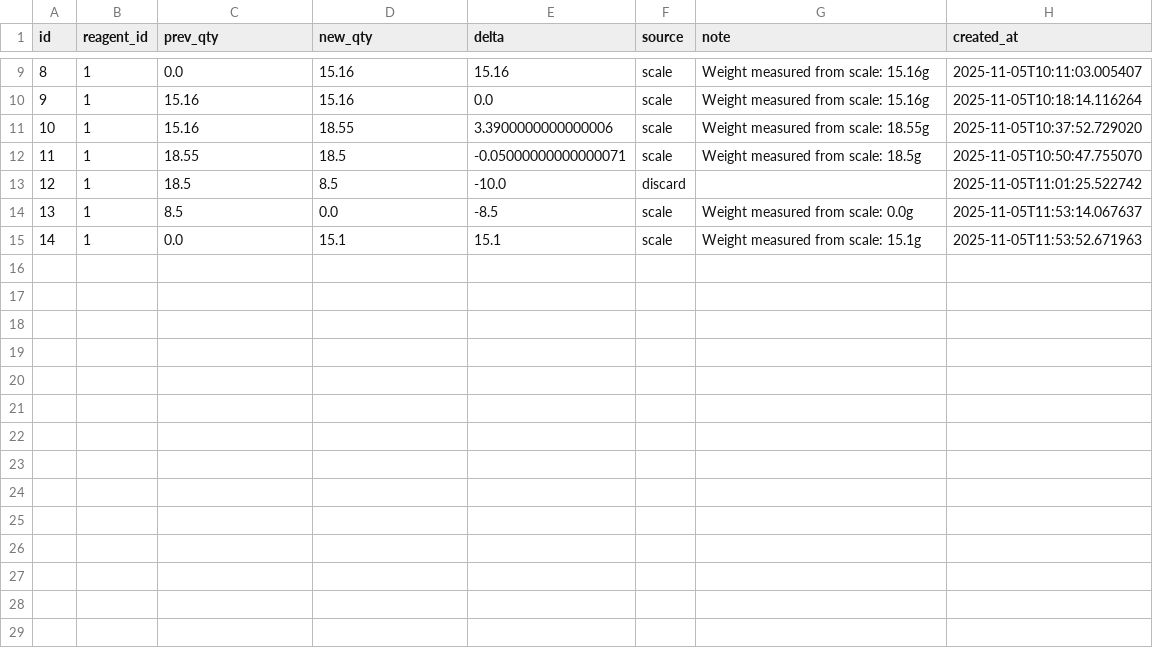
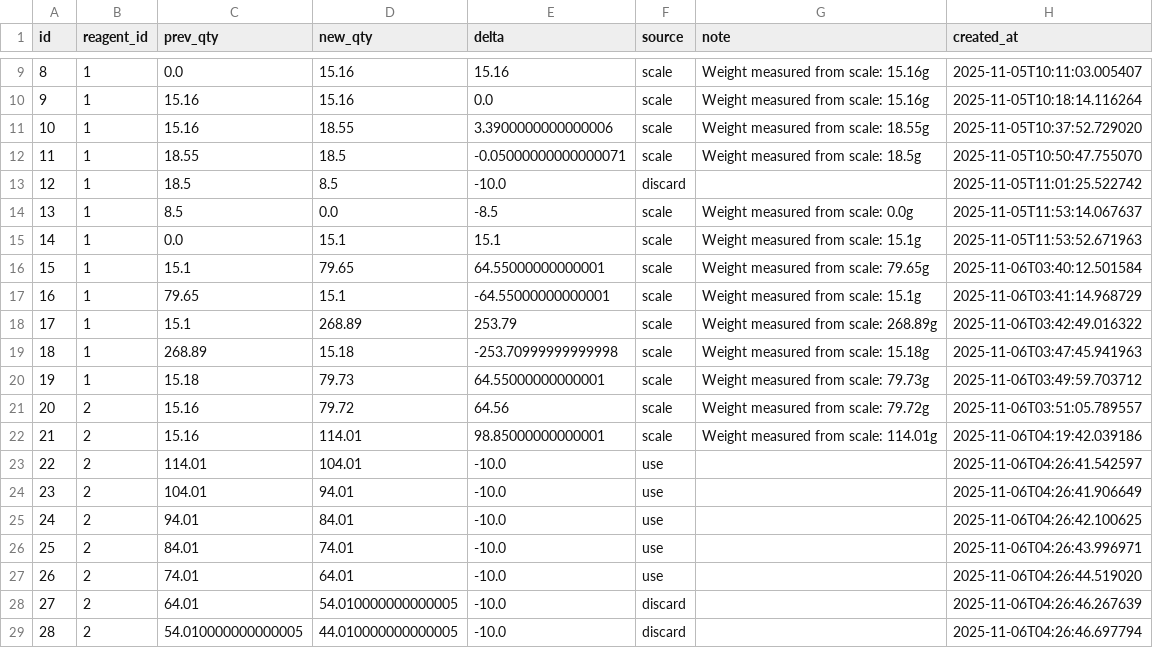
Before and after one commit to kkaryeong/reagent-ology, a CSV file: data/usage_logs.csv, drawn as a sheet; only a part is shown, gaps mark what is left out; the diff names each change by its address in the sheet, - before the commit and + after, or states it on an @@ line.

```diff
--- a/data/usage_logs.csv
+++ b/data/usage_logs.csv
+row 16: 15 | 1 | 15.1 | 79.65 | 64.55000000000001 | scale | Weight measured from scale: 79.65g | 2025-11-06T03:40:12.501584
+row 17: 16 | 1 | 79.65 | 15.1 | -64.55000000000001 | scale | Weight measured from scale: 15.1g | 2025-11-06T03:41:14.968729
+row 18: 17 | 1 | 15.1 | 268.89 | 253.79 | scale | Weight measured from scale: 268.89g | 2025-11-06T03:42:49.016322
+row 19: 18 | 1 | 268.89 | 15.18 | -253.70999999999998 | scale | Weight measured from scale: 15.18g | 2025-11-06T03:47:45.941963
+row 20: 19 | 1 | 15.18 | 79.73 | 64.55000000000001 | scale | Weight measured from scale: 79.73g | 2025-11-06T03:49:59.703712
+row 21: 20 | 2 | 15.16 | 79.72 | 64.56 | scale | Weight measured from scale: 79.72g | 2025-11-06T03:51:05.789557
+row 22: 21 | 2 | 15.16 | 114.01 | 98.85000000000001 | scale | Weight measured from scale: 114.01g | 2025-11-06T04:19:42.039186
+row 23: 22 | 2 | 114.01 | 104.01 | -10.0 | use |  | 2025-11-06T04:26:41.542597
+row 24: 23 | 2 | 104.01 | 94.01 | -10.0 | use |  | 2025-11-06T04:26:41.906649
+row 25: 24 | 2 | 94.01 | 84.01 | -10.0 | use |  | 2025-11-06T04:26:42.100625
+row 26: 25 | 2 | 84.01 | 74.01 | -10.0 | use |  | 2025-11-06T04:26:43.996971
+row 27: 26 | 2 | 74.01 | 64.01 | -10.0 | use |  | 2025-11-06T04:26:44.519020
+row 28: 27 | 2 | 64.01 | 54.010000000000005 | -10.0 | discard |  | 2025-11-06T04:26:46.267639
+row 29: 28 | 2 | 54.010000000000005 | 44.010000000000005 | -10.0 | discard |  | 2025-11-06T04:26:46.697794
```
Also changed, not shown: data/reagents.csv, 9 other files.
